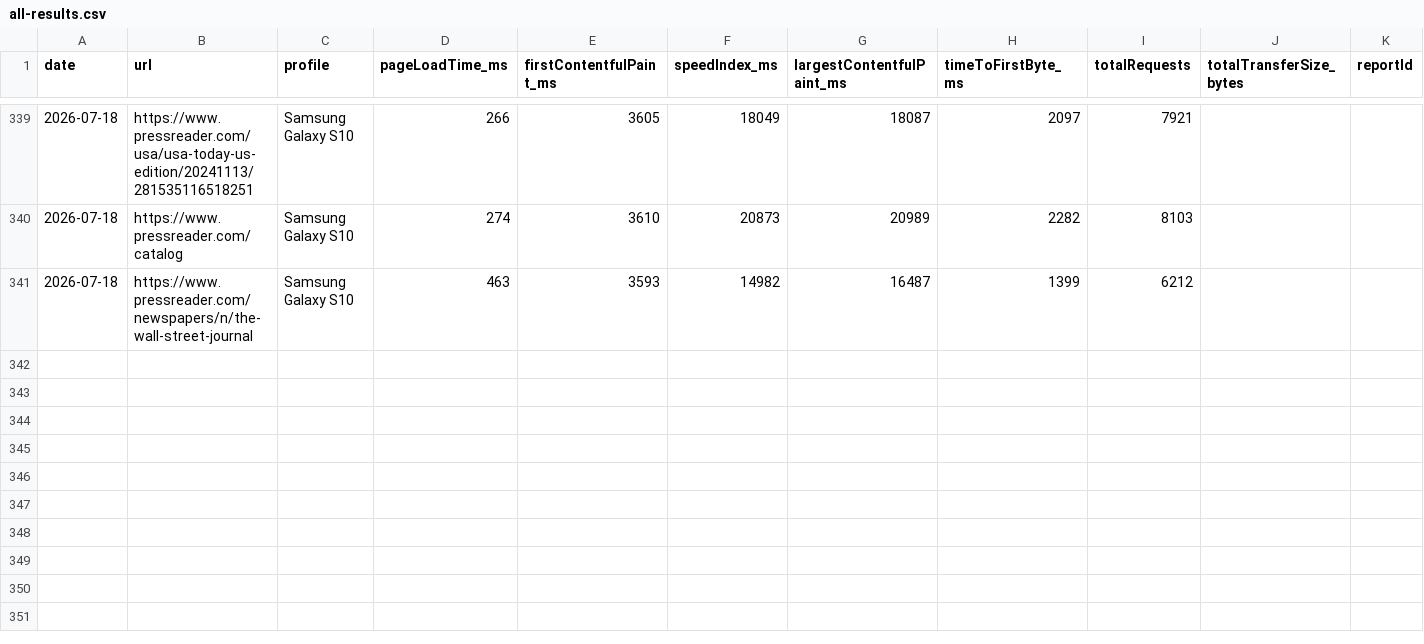
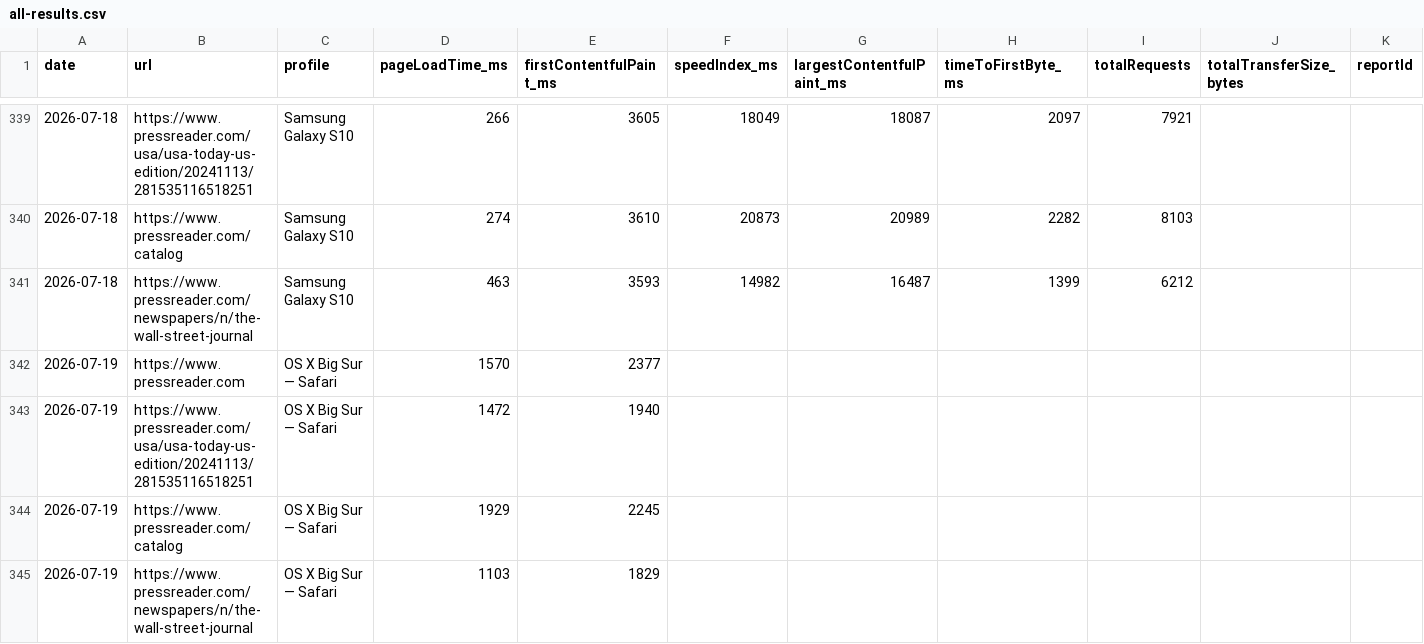
Before and after one commit to moe-auda/browser-stack, a CSV file: results/all-results.csv, drawn as a sheet; only a part is shown, gaps mark what is left out; rows hold the shown columns only; the diff names each change by its address in the sheet, - before the commit and + after, or states it on an @@ line.

```diff
--- a/results/all-results.csv
+++ b/results/all-results.csv
+row 342: 2026-07-19 | https://www.pressreader.com | OS X Big Sur — Safari | 1570 | 2377
+row 343: 2026-07-19 | https://www.pressreader.com/usa/usa-today-us-edition/20241113/281535116518251 | OS X Big Sur — Safari | 1472 | 1940
+row 344: 2026-07-19 | https://www.pressreader.com/catalog | OS X Big Sur — Safari | 1929 | 2245
+row 345: 2026-07-19 | https://www.pressreader.com/newspapers/n/the-wall-street-journal | OS X Big Sur — Safari | 1103 | 1829
```
Also changed, not shown: 2 other files.
